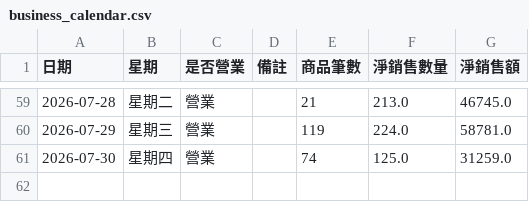
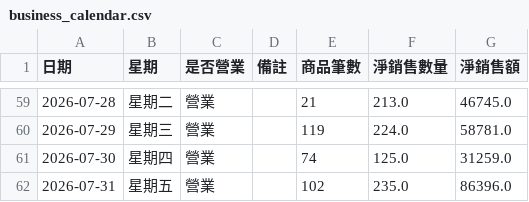
Before and after one commit to teb095510-dotcom/rabbit10th-dashboard, a CSV file: business_calendar.csv, drawn as a sheet; only a part is shown, gaps mark what is left out.

```diff
--- a/business_calendar.csv
+++ b/business_calendar.csv
@@ -61 +61,2 @@
 2026-07-30,星期四,營業,,74,125.0,31259.0
+2026-07-31,星期五,營業,,102,235.0,86396.0
```
Also changed, not shown: weather_daily.csv, 1 other file.
